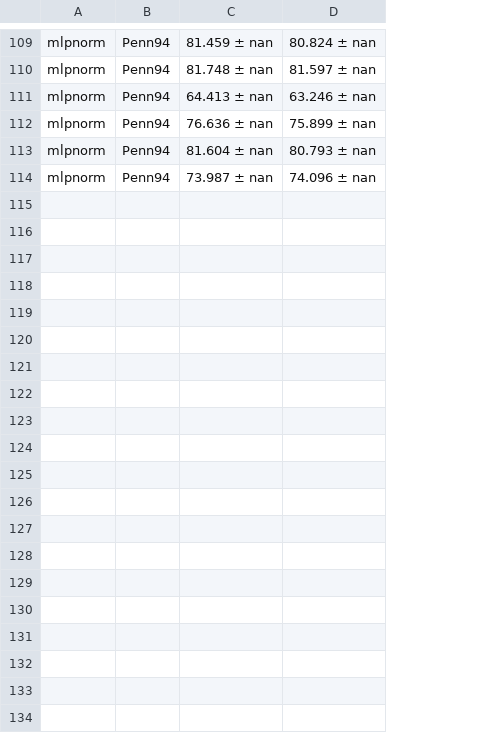
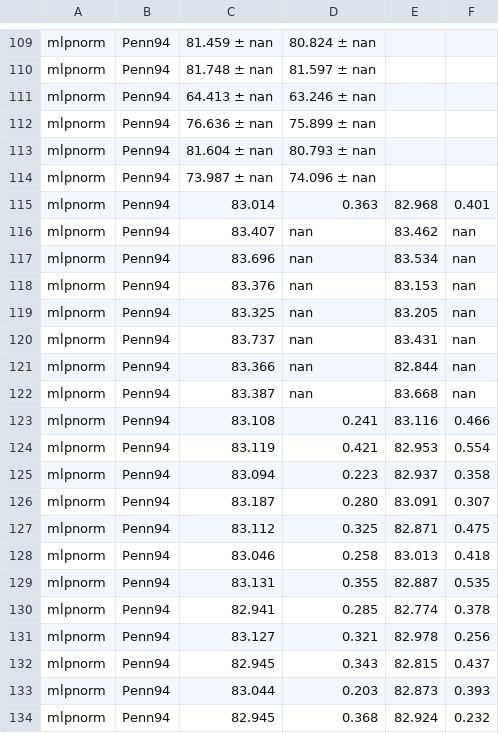
Before and after one commit to RecklessRonan/GNN-experiments, a CSV file: Non-Homophily-Large-Scale/results/fb100.csv, drawn as a sheet; only a part is shown, gaps mark what is left out; the diff covers the shown part only; the diff names each change by its address in the sheet, - before the commit and + after, or states it on an @@ line.

```diff
--- a/Non-Homophily-Large-Scale/results/fb100.csv
+++ b/Non-Homophily-Large-Scale/results/fb100.csv
+column E, empty
+column F, empty
+row 115: mlpnorm | Penn94 | 83.014 | 0.363 | 82.968 | 0.401
+row 116: mlpnorm | Penn94 | 83.407 | nan | 83.462 | nan
+row 117: mlpnorm | Penn94 | 83.696 | nan | 83.534 | nan
+row 118: mlpnorm | Penn94 | 83.376 | nan | 83.153 | nan
+row 119: mlpnorm | Penn94 | 83.325 | nan | 83.205 | nan
+row 120: mlpnorm | Penn94 | 83.737 | nan | 83.431 | nan
+row 121: mlpnorm | Penn94 | 83.366 | nan | 82.844 | nan
+row 122: mlpnorm | Penn94 | 83.387 | nan | 83.668 | nan
+row 123: mlpnorm | Penn94 | 83.108 | 0.241 | 83.116 | 0.466
+row 124: mlpnorm | Penn94 | 83.119 | 0.421 | 82.953 | 0.554
+row 125: mlpnorm | Penn94 | 83.094 | 0.223 | 82.937 | 0.358
+row 126: mlpnorm | Penn94 | 83.187 | 0.280 | 83.091 | 0.307
+row 127: mlpnorm | Penn94 | 83.112 | 0.325 | 82.871 | 0.475
+row 128: mlpnorm | Penn94 | 83.046 | 0.258 | 83.013 | 0.418
+row 129: mlpnorm | Penn94 | 83.131 | 0.355 | 82.887 | 0.535
+row 130: mlpnorm | Penn94 | 82.941 | 0.285 | 82.774 | 0.378
+row 131: mlpnorm | Penn94 | 83.127 | 0.321 | 82.978 | 0.256
+row 132: mlpnorm | Penn94 | 82.945 | 0.343 | 82.815 | 0.437
+row 133: mlpnorm | Penn94 | 83.044 | 0.203 | 82.873 | 0.393
+row 134: mlpnorm | Penn94 | 82.945 | 0.368 | 82.924 | 0.232
```
Also changed, not shown: 12 added rows elsewhere in this file, 6 other files.
